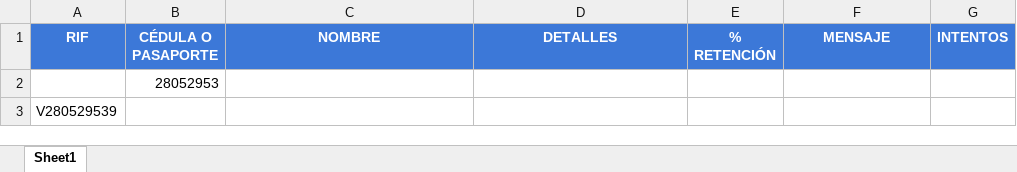
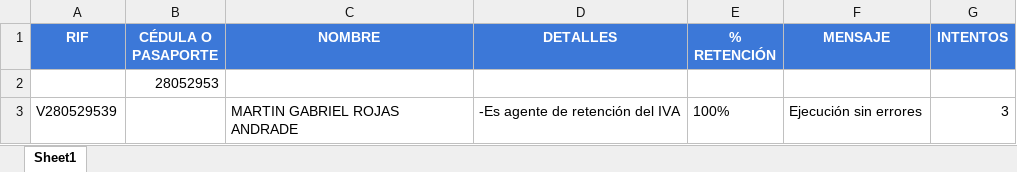
Before and after one commit to martinrojasmet/Get-RIF, an Excel workbook: get_rif.xlsx, sheet Sheet1, drawn as a sheet; values as stored, in another font and other column widths than the file's, no borders; removed rows and columns are numbered as before the commit, all else as after; the diff names each change by its address in the sheet, - before the commit and + after, or states it on an @@ line.

```diff
--- a/get_rif.xlsx (sheet Sheet1)
+++ b/get_rif.xlsx (sheet Sheet1)
-row 3: V280529539
+row 3: V280529539 |  | MARTIN GABRIEL ROJAS ANDRADE | -Es agente de retención del IVA | 100% | Ejecución sin errores | 3
```
Also changed, not shown: 11 other files.
